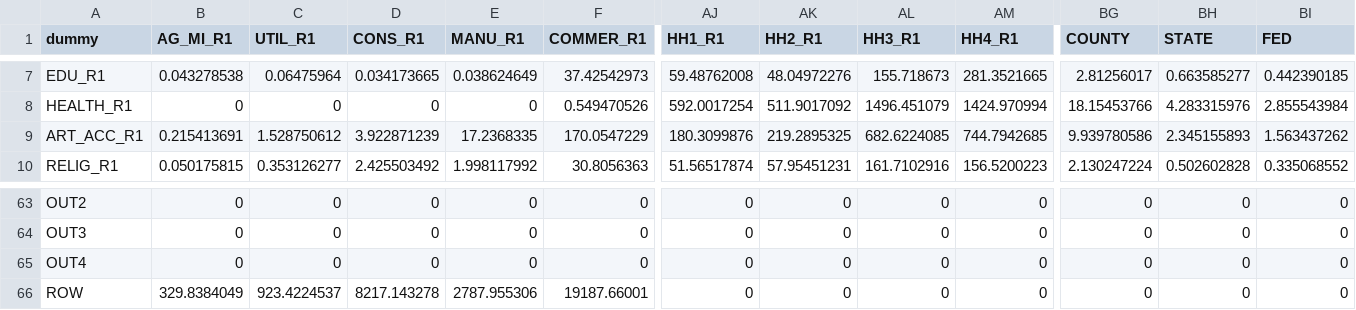
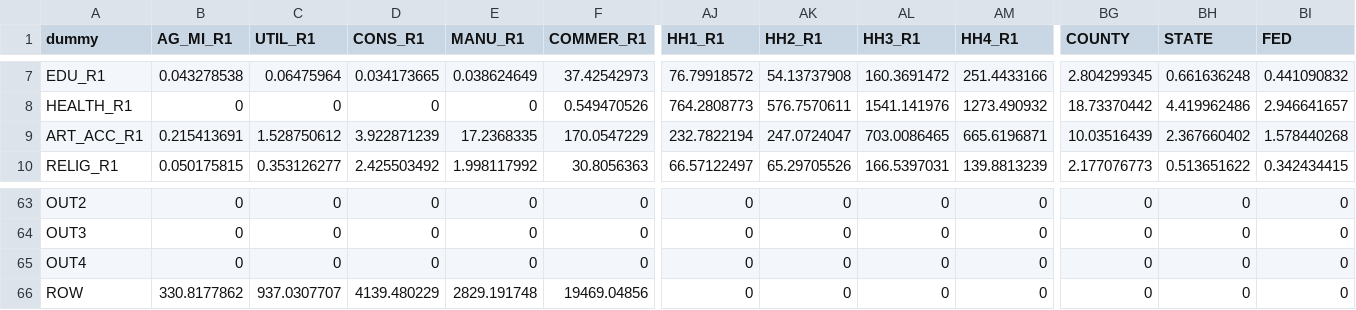
Before and after one commit to lutao11/Share, a CSV file: Salt_Lake_2019_Two-region_CGE_Model/salt_lake_two/salt_lake_data/Salt_Lake_SAM_2019_Two.csv, drawn as a sheet; only a part is shown, gaps mark what is left out; the diff covers the shown part only; the diff names each change by its address in the sheet, - before the commit and + after, or states it on an @@ line.

```diff
--- a/Salt_Lake_2019_Two-region_CGE_Model/salt_lake_two/salt_lake_data/Salt_Lake_SAM_2019_Two.csv
+++ b/Salt_Lake_2019_Two-region_CGE_Model/salt_lake_two/salt_lake_data/Salt_Lake_SAM_2019_Two.csv
-AJ7 (HH1_R1): 59.48762008
+AJ7 (HH1_R1): 76.79918572
-AK7 (HH2_R1): 48.04972276
+AK7 (HH2_R1): 54.13737908
-AL7 (HH3_R1): 155.718673
+AL7 (HH3_R1): 160.3691472
-AM7 (HH4_R1): 281.3521665
+AM7 (HH4_R1): 251.4433166
-BG7 (COUNTY): 2.81256017
+BG7 (COUNTY): 2.804299345
-BH7 (STATE): 0.663585277
+BH7 (STATE): 0.661636248
-BI7 (FED): 0.442390185
+BI7 (FED): 0.441090832
-AJ8 (HH1_R1): 592.0017254
+AJ8 (HH1_R1): 764.2808773
-AK8 (HH2_R1): 511.9017092
+AK8 (HH2_R1): 576.7570611
-AL8 (HH3_R1): 1496.451079
+AL8 (HH3_R1): 1541.141976
-AM8 (HH4_R1): 1424.970994
+AM8 (HH4_R1): 1273.490932
-BG8 (COUNTY): 18.15453766
+BG8 (COUNTY): 18.73370442
-BH8 (STATE): 4.283315976
+BH8 (STATE): 4.419962486
-BI8 (FED): 2.855543984
+BI8 (FED): 2.946641657
-AJ9 (HH1_R1): 180.3099876
+AJ9 (HH1_R1): 232.7822194
-AK9 (HH2_R1): 219.2895325
+AK9 (HH2_R1): 247.0724047
-AL9 (HH3_R1): 682.6224085
+AL9 (HH3_R1): 703.0086465
-AM9 (HH4_R1): 744.7942685
+AM9 (HH4_R1): 665.6196871
-BG9 (COUNTY): 9.939780586
+BG9 (COUNTY): 10.03516439
-BH9 (STATE): 2.345155893
+BH9 (STATE): 2.367660402
-BI9 (FED): 1.563437262
+BI9 (FED): 1.578440268
-AJ10 (HH1_R1): 51.56517874
+AJ10 (HH1_R1): 66.57122497
-AK10 (HH2_R1): 57.95451231
+AK10 (HH2_R1): 65.29705526
-AL10 (HH3_R1): 161.7102916
+AL10 (HH3_R1): 166.5397031
-AM10 (HH4_R1): 156.5200223
+AM10 (HH4_R1): 139.8813239
-BG10 (COUNTY): 2.130247224
+BG10 (COUNTY): 2.177076773
-BH10 (STATE): 0.502602828
+BH10 (STATE): 0.513651622
-BI10 (FED): 0.335068552
+BI10 (FED): 0.342434415
-B66 (AG_MI_R1): 329.8384049
+B66 (AG_MI_R1): 330.8177862
-C66 (UTIL_R1): 923.4224537
+C66 (UTIL_R1): 937.0307707
-D66 (CONS_R1): 8217.143278
+D66 (CONS_R1): 4139.480229
-E66 (MANU_R1): 2787.955306
+E66 (MANU_R1): 2829.191748
-F66 (COMMER_R1): 19187.66001
+F66 (COMMER_R1): 19469.04856
```
Also changed, not shown: 148 edited cells elsewhere in this file, Salt_Lake_2019_Two-region_CGE_Model/salt_lake_two/salt_lake_data/MiscFile/Salt_Lake_HH_2019_Two.csv, Salt_Lake_2019_Two-region_CGE_Model/salt_lake_two/salt_lake_data/MiscFile/Salt_Lake_JOBCORE_2019_Two.csv, 2 other files.
